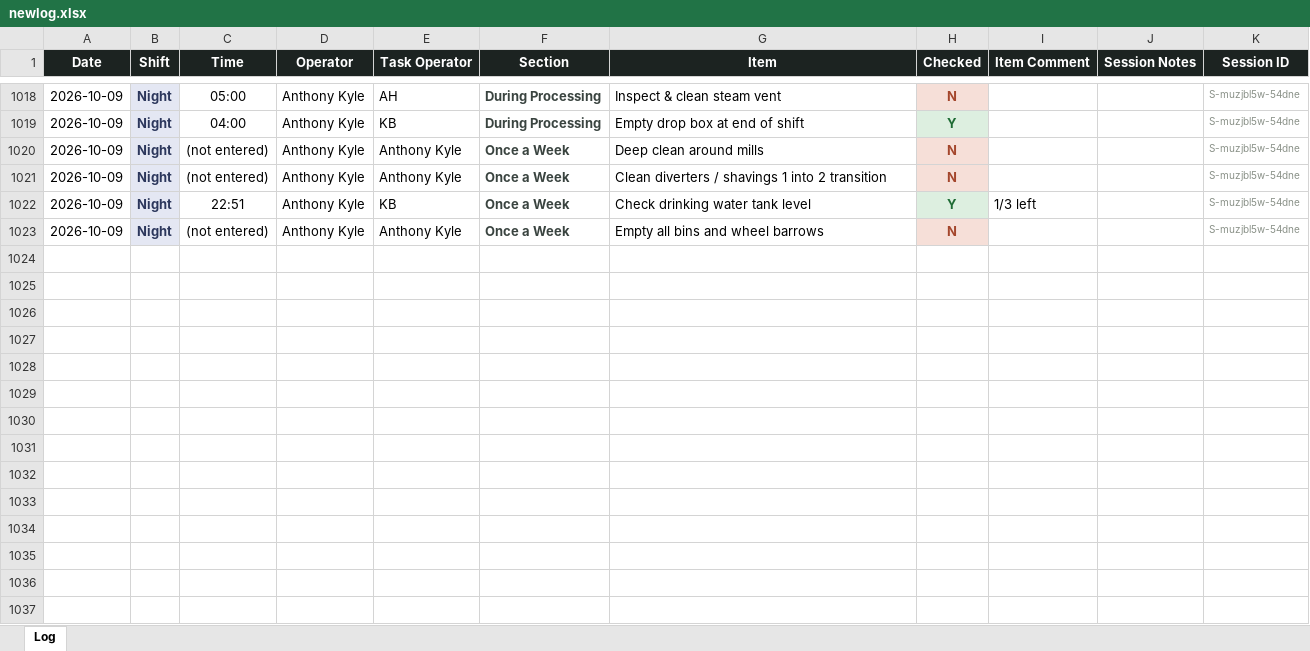
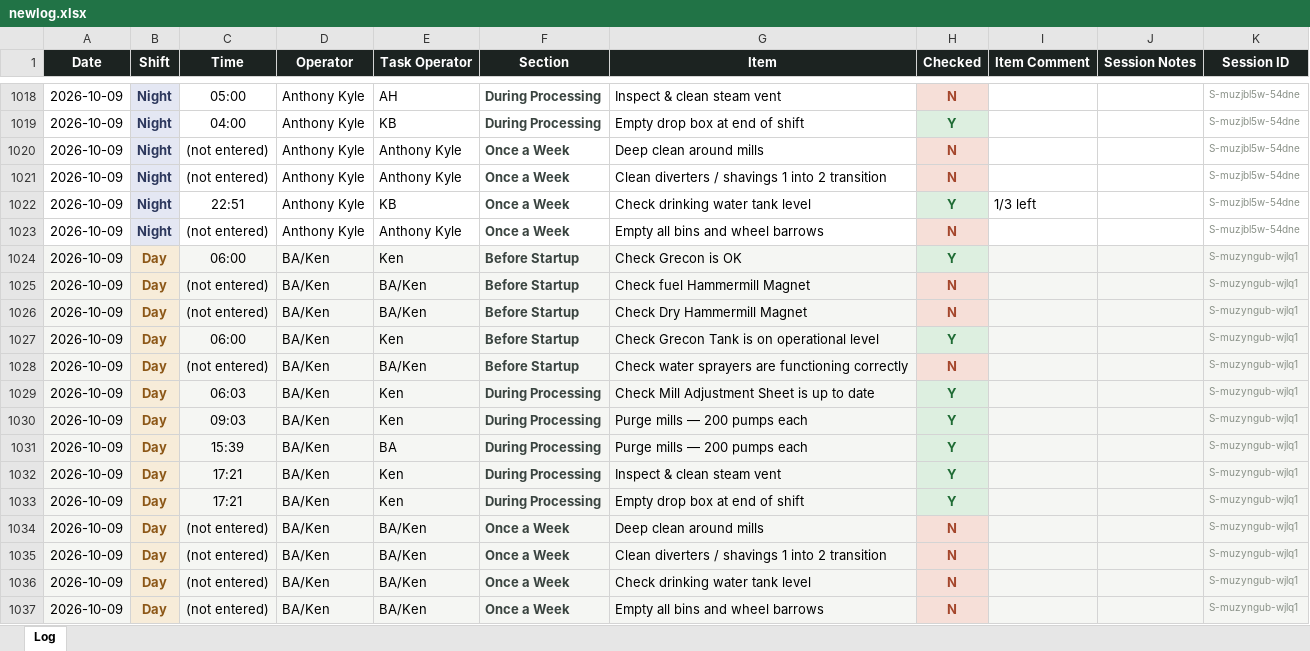
Before and after one commit to Tuan-Biomass/daily-checklist, an Excel workbook: newlog.xlsx, sheet Log, drawn as a sheet; only a part is shown, gaps mark what is left out; values as stored, in another font and other column widths than the file's, no borders; the diff names each change by its address in the sheet, - before the commit and + after, or states it on an @@ line.

Commit message:
Checklist log update 2026-10-09T08:02:23.682Z

```diff
--- a/newlog.xlsx (sheet Log)
+++ b/newlog.xlsx (sheet Log)
+row 1024: 2026-10-09 | Day | 06:00 | BA/Ken | Ken | Before Startup | Check Grecon is OK | Y |  |  | S-muzyngub-wjlq1
+row 1025: 2026-10-09 | Day | (not entered) | BA/Ken | BA/Ken | Before Startup | Check fuel Hammermill Magnet | N |  |  | S-muzyngub-wjlq1
+row 1026: 2026-10-09 | Day | (not entered) | BA/Ken | BA/Ken | Before Startup | Check Dry Hammermill Magnet | N |  |  | S-muzyngub-wjlq1
+row 1027: 2026-10-09 | Day | 06:00 | BA/Ken | Ken | Before Startup | Check Grecon Tank is on operational level | Y |  |  | S-muzyngub-wjlq1
+row 1028: 2026-10-09 | Day | (not entered) | BA/Ken | BA/Ken | Before Startup | Check water sprayers are functioning correctly | N |  |  | S-muzyngub-wjlq1
+row 1029: 2026-10-09 | Day | 06:03 | BA/Ken | Ken | During Processing | Check Mill Adjustment Sheet is up to date | Y |  |  | S-muzyngub-wjlq1
+row 1030: 2026-10-09 | Day | 09:03 | BA/Ken | Ken | During Processing | Purge mills — 200 pumps each | Y |  |  | S-muzyngub-wjlq1
+row 1031: 2026-10-09 | Day | 15:39 | BA/Ken | BA | During Processing | Purge mills — 200 pumps each | Y |  |  | S-muzyngub-wjlq1
+row 1032: 2026-10-09 | Day | 17:21 | BA/Ken | Ken | During Processing | Inspect & clean steam vent | Y |  |  | S-muzyngub-wjlq1
+row 1033: 2026-10-09 | Day | 17:21 | BA/Ken | Ken | During Processing | Empty drop box at end of shift | Y |  |  | S-muzyngub-wjlq1
+row 1034: 2026-10-09 | Day | (not entered) | BA/Ken | BA/Ken | Once a Week | Deep clean around mills | N |  |  | S-muzyngub-wjlq1
+row 1035: 2026-10-09 | Day | (not entered) | BA/Ken | BA/Ken | Once a Week | Clean diverters / shavings 1 into 2 transition | N |  |  | S-muzyngub-wjlq1
+row 1036: 2026-10-09 | Day | (not entered) | BA/Ken | BA/Ken | Once a Week | Check drinking water tank level | N |  |  | S-muzyngub-wjlq1
+row 1037: 2026-10-09 | Day | (not entered) | BA/Ken | BA/Ken | Once a Week | Empty all bins and wheel barrows | N |  |  | S-muzyngub-wjlq1
```
